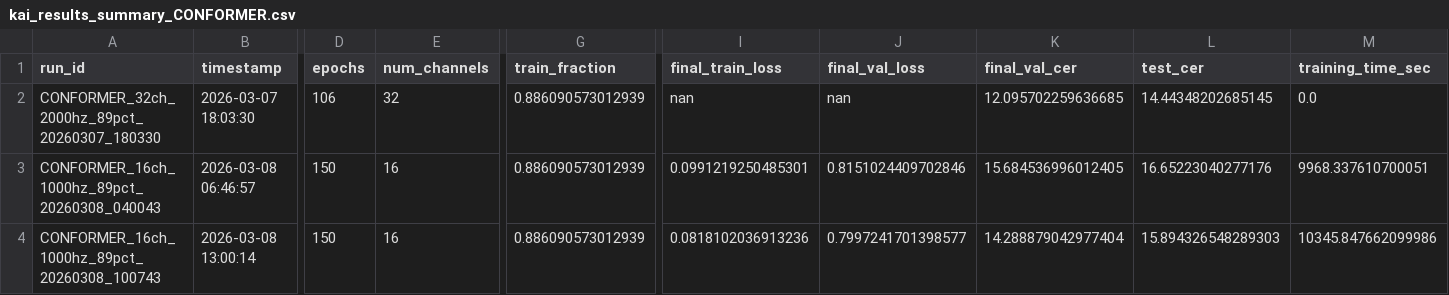
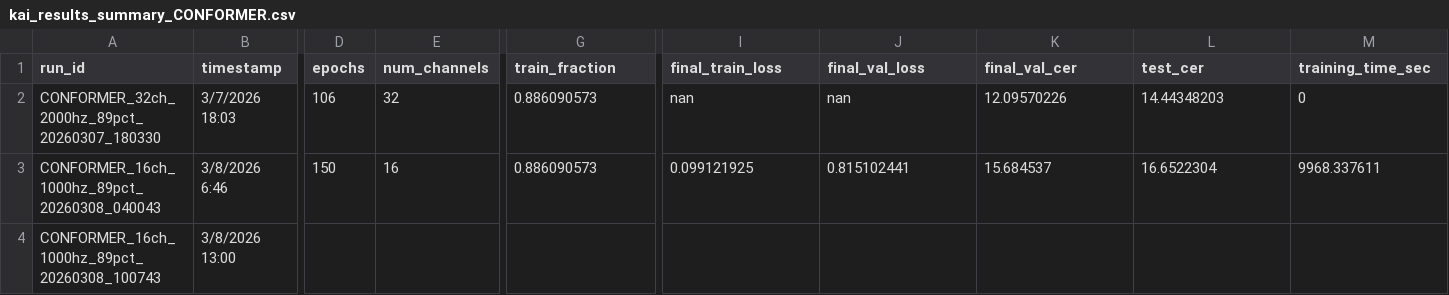
Before and after one commit to Mumbzzz/C247_mumbi_kai_jonathan_ben, a CSV file: results/kai_results_summary_CONFORMER.csv, drawn as a sheet; only a part is shown, gaps mark what is left out; the diff covers the shown part only; the diff names each change by its address in the sheet, - before the commit and + after, or states it on an @@ line.

```diff
--- a/results/kai_results_summary_CONFORMER.csv
+++ b/results/kai_results_summary_CONFORMER.csv
-B2 (timestamp): 2026-03-07 18:03:30
+B2 (timestamp): 3/7/2026 18:03
-G2:G3 (train_fraction): 0.886090573012939
+G2:G3 (train_fraction): 0.886090573
-K2 (final_val_cer): 12.095702259636685
+K2 (final_val_cer): 12.09570226
-L2 (test_cer): 14.44348202685145
+L2 (test_cer): 14.44348203
-M2 (training_time_sec): 0.0
+M2 (training_time_sec): 0
-B3 (timestamp): 2026-03-08 06:46:57
+B3 (timestamp): 3/8/2026 6:46
-I3 (final_train_loss): 0.0991219250485301
+I3 (final_train_loss): 0.099121925
-J3 (final_val_loss): 0.8151024409702846
+J3 (final_val_loss): 0.815102441
-K3 (final_val_cer): 15.684536996012405
+K3 (final_val_cer): 15.684537
-L3 (test_cer): 16.65223040277176
+L3 (test_cer): 16.6522304
-M3 (training_time_sec): 9968.337610700051
+M3 (training_time_sec): 9968.337611
-B4 (timestamp): 2026-03-08 13:00:14
+B4 (timestamp): 3/8/2026 13:00
-D4 (epochs): 150
+D4 (epochs): (empty)
-E4 (num_channels): 16
+E4 (num_channels): (empty)
-G4 (train_fraction): 0.886090573012939
+G4 (train_fraction): (empty)
-I4 (final_train_loss): 0.0818102036913236
+I4 (final_train_loss): (empty)
-J4 (final_val_loss): 0.7997241701398577
+J4 (final_val_loss): (empty)
-K4 (final_val_cer): 14.288879042977404
+K4 (final_val_cer): (empty)
-L4 (test_cer): 15.894326548289303
+L4 (test_cer): (empty)
-M4 (training_time_sec): 10345.847662099986
+M4 (training_time_sec): (empty)
```
Also changed, not shown: 2 edited cells elsewhere in this file, results/kai_results_summary_RNN.csv, 11 other files.
